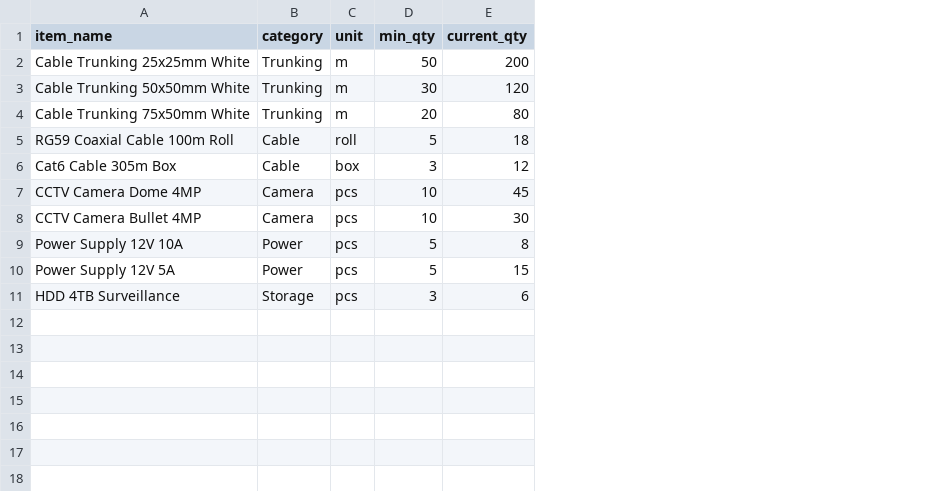
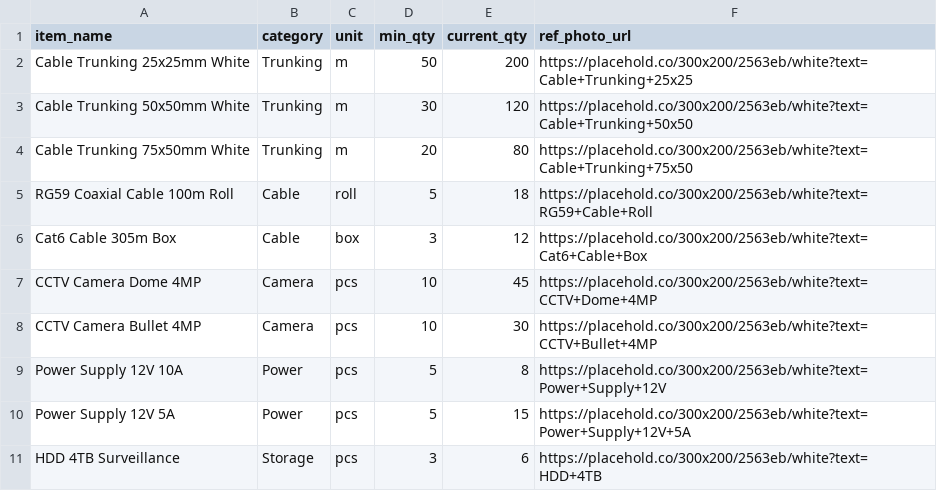
Before and after one commit to ncheewee/inventory-tracker, a CSV file: catalogue-template.csv, drawn as a sheet; the diff names each change by its address in the sheet, - before the commit and + after, or states it on an @@ line.

Commit message:
v1.3.0: Manager rename, flat home, edit user/cat, ref photos, bigger keypad
UI changes:
- Logout button → clear 'LOG OUT' chip (red pill)
- Stock In/Out cards: removed subtext (clean, minimal)
- Login keypad: bigger buttons (34px font, 1.1 aspect) for fat fingers
- Removed 'Choose an action' subtext from home screen
- Renamed 'Admin' → 'Manager' everywhere (role badge, user form, labels)
- Manager buttons now flat on home page (no extra 'Admin Panel' click)
  Users, Catalogue, Log, Stock, Report — all directly accessible
- Removed PIN code hints from login page

Backend changes:
- User edit endpoint (op=edit): update name, pin, role
- Catalogue edit endpoint (op=edit): update category, unit, min/qty, ref photo
- Catalogue ref_photo_url column (7th column)
- Ref photo upload to Drive on add/edit
- Seed data uses placehold.co for mock ref photos
- CSV import supports ref_photo_url column
- ensureRefPhotoColumn() migrates existing sheets

```diff
--- a/catalogue-template.csv
+++ b/catalogue-template.csv
+column F (ref_photo_url), rows 2-11: https://placehold.co/300x200/2563eb/white?text=Cable+Trunking+25x25 | https://placehold.co/300x200/2563eb/white?text=Cable+Trunking+50x50 | https://placehold.co/300x200/2563eb/white?text=Cable+Trunking+75x50 | https://placehold.co/300x200/2563eb/white?text=RG59+Cable+Roll | https://placehold.co/300x200/2563eb/white?text=Cat6+Cable+Box | https://placehold.co/300x200/2563eb/white?text=CCTV+Dome+4MP | https://placehold.co/300x200/2563eb/white?text=CCTV+Bullet+4MP | https://placehold.co/300x200/2563eb/white?text=Power+Supply+12V | https://placehold.co/300x200/2563eb/white?text=Power+Supply+12V+5A | https://placehold.co/300x200/2563eb/white?text=HDD+4TB
```
Also changed, not shown: 5 other files.
